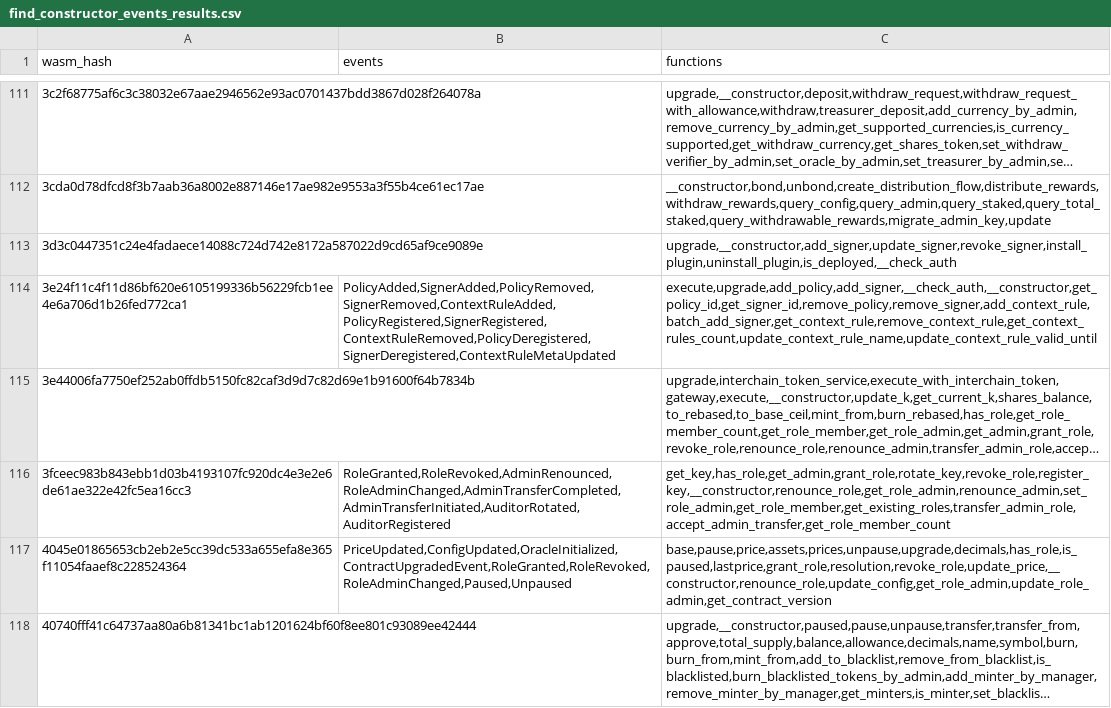
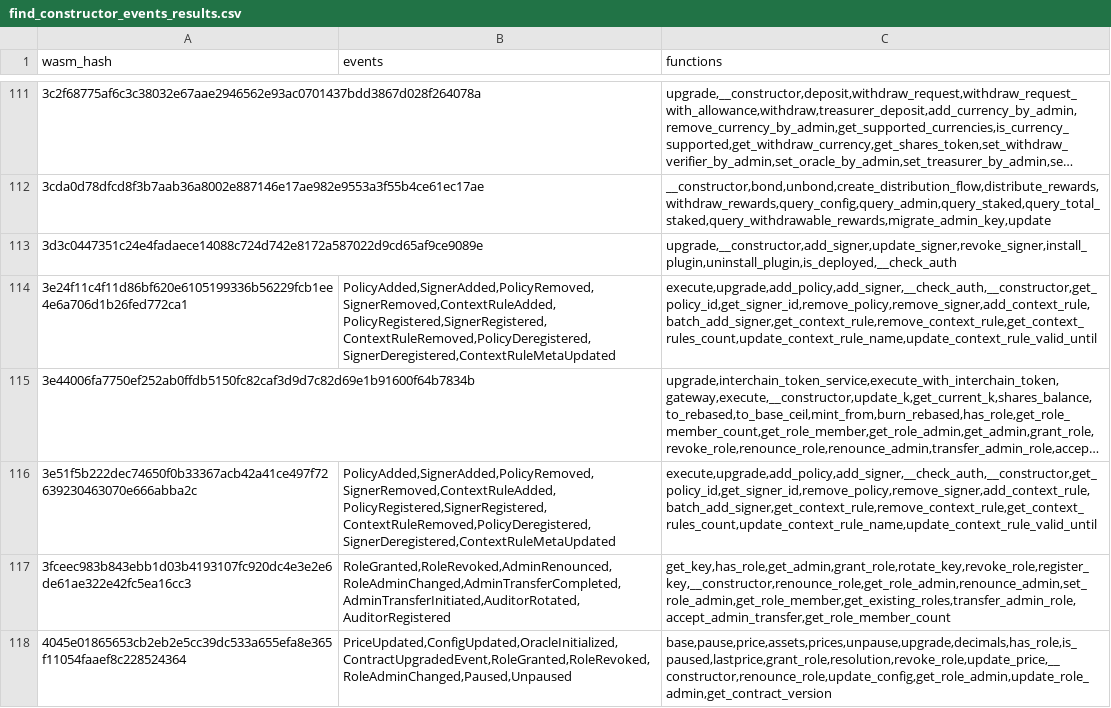
Before and after one commit to stellar-experimental/contract-wasms, a CSV file: analysis/find_constructor_events_results.csv, drawn as a sheet; only a part is shown, gaps mark what is left out; the shorter side is filled out with more unchanged rows; long unchanged cells end in …; the diff names each change by its address in the sheet, - before the commit and + after, or states it on an @@ line.

```diff
--- a/analysis/find_constructor_events_results.csv
+++ b/analysis/find_constructor_events_results.csv
+row 116: 3e51f5b222dec74650f0b33367acb42a41ce497f72639230463070e666abba2c | PolicyAdded,SignerAdded,PolicyRemoved,SignerRemoved,ContextRuleAdded,PolicyRegistered,SignerRegistered,ContextRuleRemoved,PolicyDeregistered,SignerDeregistered,ContextRuleMetaUpdated | execute,upgrade,add_policy,add_signer,__check_auth,__constructor,get_policy_id,get_signer_id,remove_policy,remove_signer,add_context_rule,batch_add_signer,get_context_rule,remove_context_rule,get_context_rules_count,update_context_rule_name,update_context_rule_valid_until
```
Also changed, not shown: analysis/dupe-code.csv, analysis/dupe-sections.csv, 40 other files.
